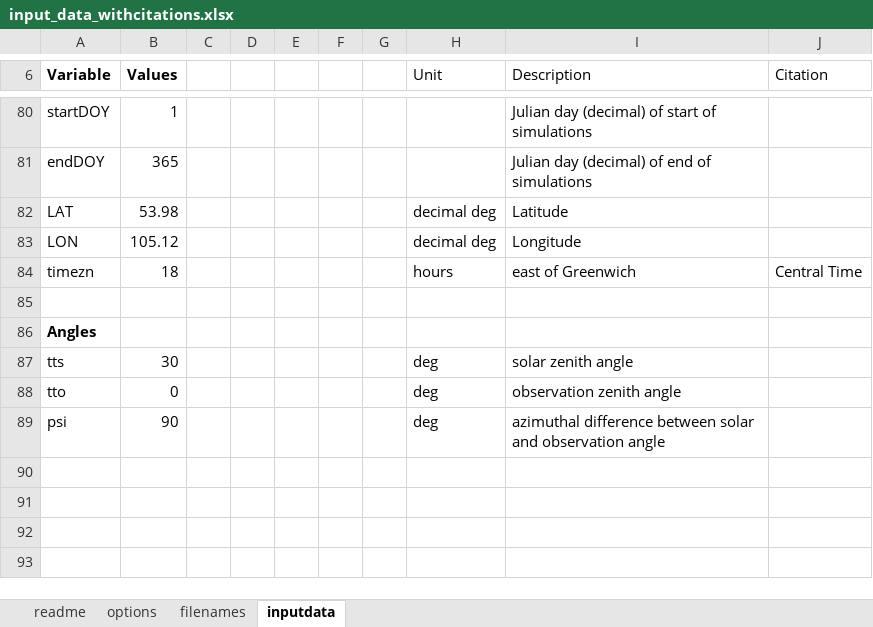
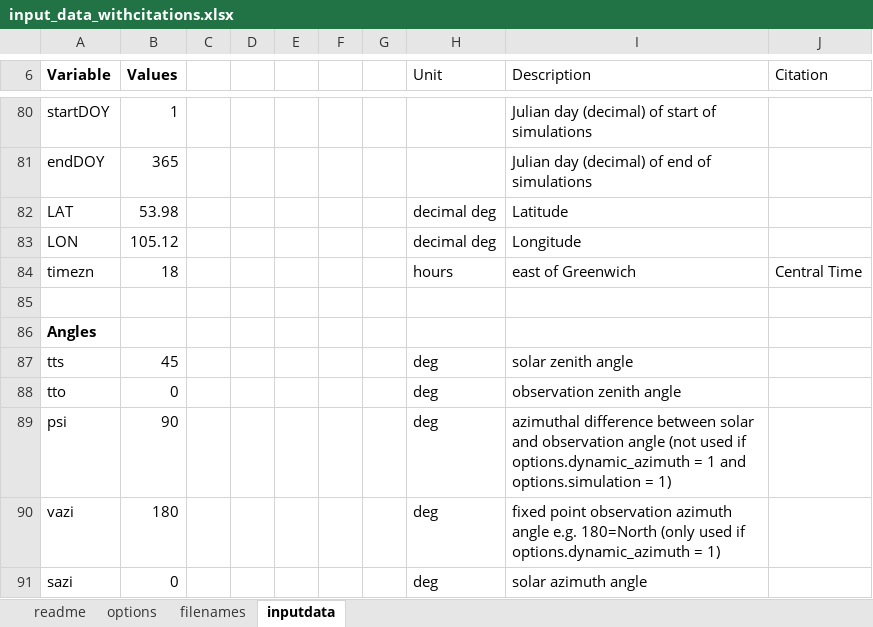
Before and after one commit to JPSTUTZ/SCOPE_matlab, an Excel workbook: SCOPE_v1.73/input_data_withcitations.xlsx, sheet inputdata, drawn as a sheet; only a part is shown, gaps mark what is left out; values as stored, in another font and other column widths than the file's, no borders; the diff names each change by its address in the sheet, - before the commit and + after, or states it on an @@ line.

```diff
--- a/SCOPE_v1.73/input_data_withcitations.xlsx (sheet inputdata)
+++ b/SCOPE_v1.73/input_data_withcitations.xlsx (sheet inputdata)
-B87 (Values): 30
+B87 (Values): 45
-I89 (Description): …observation angle
+I89 (Description): …observation angle (not used if options.dynamic_azimuth = 1 and options.simulation = 1)
+row 90: vazi | 180 |  |  |  |  |  | deg | fixed point observation azimuth angle e.g. 180=North (only used if options.dynamic_azimuth = 1)
+row 91: sazi | 0 |  |  |  |  |  | deg | solar azimuth angle
```
Also changed, not shown: sheet options, SCOPE_v1.73/input_data.xlsx, 4 other files.
